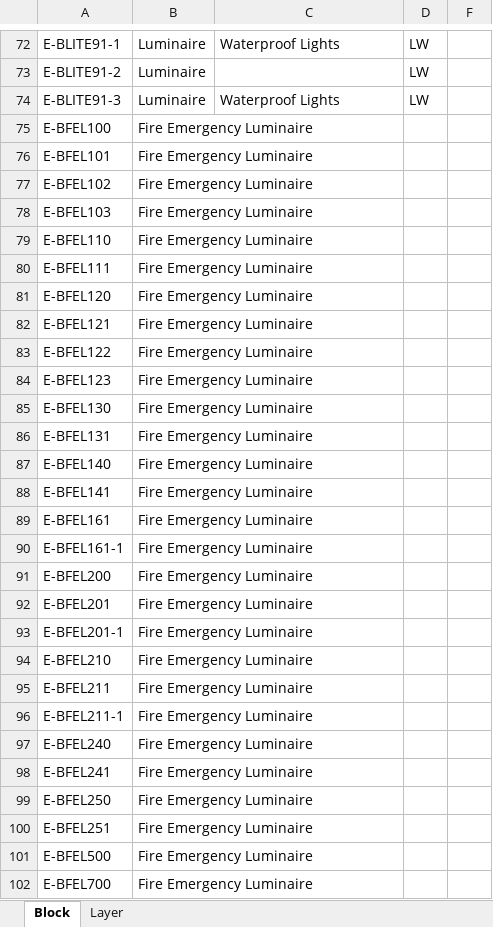
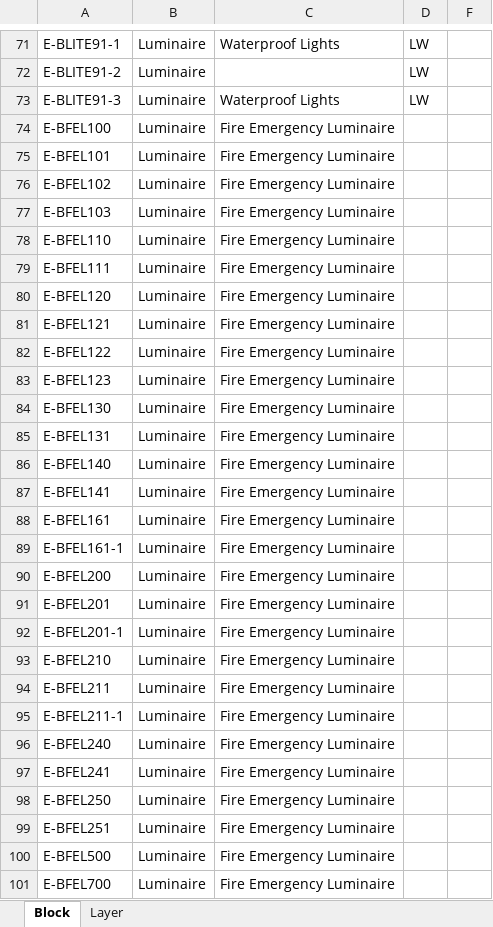
Before and after one commit to SBESIRC/ThMEPEngine, an Excel workbook: AutoLoader/Contents/Support/平面关注对象.xlsx, sheet Block, drawn as a sheet; only a part is shown, gaps mark what is left out; values as stored, in another font and other column widths than the file's, no borders; addresses are those after the commit; the diff covers the shown part only; the diff names each change by its address in the sheet, - before the commit and + after, or states it on an @@ line.

Commit message:
Update PDS support file (#1744)
Co-authored-by: 刘潘 <liupan1@thape.com.cn>

```diff
--- a/AutoLoader/Contents/Support/平面关注对象.xlsx (sheet Block)
+++ b/AutoLoader/Contents/Support/平面关注对象.xlsx (sheet Block)
-B74:B101: Fire Emergency Luminaire
+B74:B101: Luminaire
-C74:C101: (empty)
+C74:C101: Fire Emergency Luminaire
```
Also changed, not shown: 1 added row, 2 removed rows, 15 moved rows and 22 edited cells elsewhere in this sheet, hidden cells, 5 other files.
